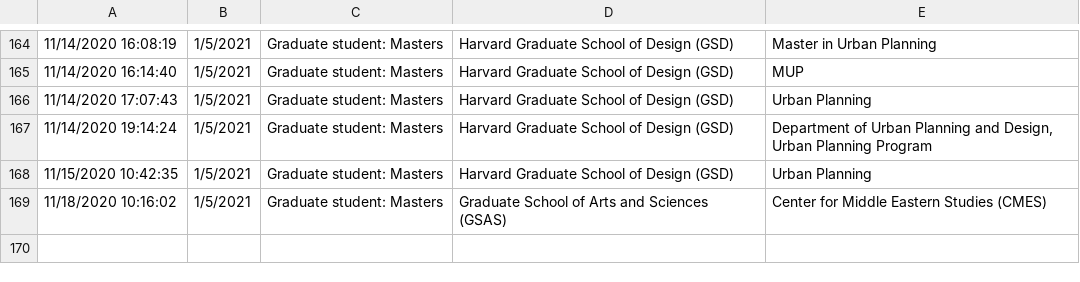
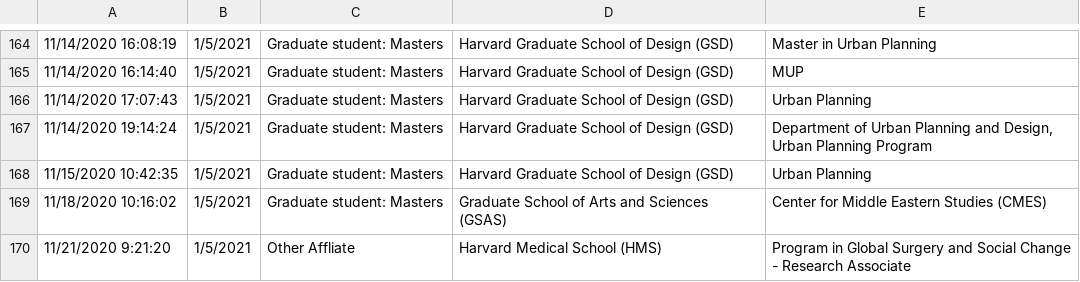
Before and after one commit to IQSS/iqss-metrics-dashboard, a TSV file: assets/data/cgaGISApplication.tsv, drawn as a sheet; only a part is shown, gaps mark what is left out; the diff names each change by its address in the sheet, - before the commit and + after, or states it on an @@ line.

```diff
--- a/assets/data/cgaGISApplication.tsv
+++ b/assets/data/cgaGISApplication.tsv
+row 170: 11/21/2020 9:21:20 | 1/5/2021 | Other Affliate | Harvard Medical School (HMS) | Program in Global Surgery and Social Change - Research Associate
```
Also changed, not shown: assets/data/cgaContact.tsv, assets/data/cgaEventRegistration.tsv, 13 other files.
